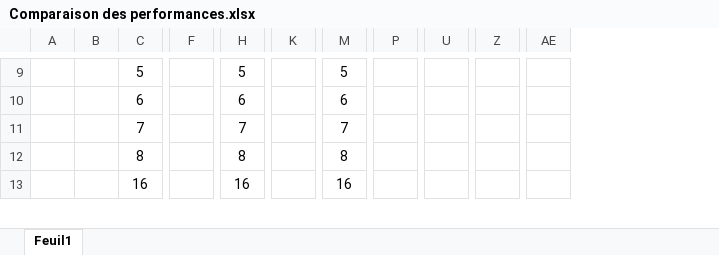
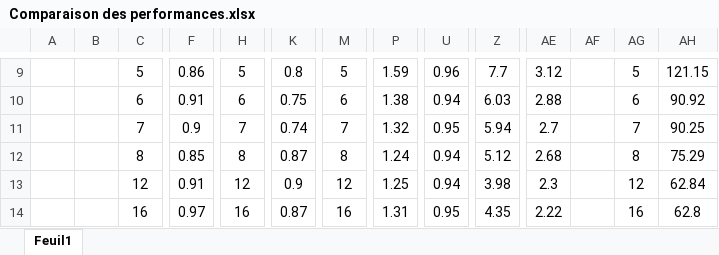
Before and after one commit to samlach2222/FractalSharp, an Excel workbook: Project Repport/Comparaison des performances.xlsx, sheet Feuil1, drawn as a sheet; only a part is shown, gaps mark what is left out; values as stored, in another font and other column widths than the file's, no borders; addresses are those after the commit; rows hold the shown columns only; the diff covers the shown part only; the diff names each change by its address in the sheet, - before the commit and + after, or states it on an @@ line.

```diff
--- a/Project Repport/Comparaison des performances.xlsx (sheet Feuil1)
+++ b/Project Repport/Comparaison des performances.xlsx (sheet Feuil1)
+column AF, empty
+column AG, rows 9-12: 5 | 6 | 7 | 8; row 14: 16
+column AH, rows 9-12: 121.15 | 90.92 | 90.25 | 75.29; row 14: 62.8
-F9: (empty)
+F9: 0.86
-K9: (empty)
+K9: 0.8
-P9: (empty)
+P9: 1.59
-U9: (empty)
+U9: 0.96
-Z9: (empty)
+Z9: 7.7
-AE9: (empty)
+AE9: 3.12
-F10: (empty)
+F10: 0.91
-K10: (empty)
+K10: 0.75
-P10: (empty)
+P10: 1.38
-U10: (empty)
+U10: 0.94
-Z10: (empty)
+Z10: 6.03
-AE10: (empty)
+AE10: 2.88
-F11: (empty)
+F11: 0.9
-K11: (empty)
+K11: 0.74
-P11: (empty)
+P11: 1.32
-U11: (empty)
+U11: 0.95
-Z11: (empty)
+Z11: 5.94
-AE11: (empty)
+AE11: 2.7
-F12: (empty)
+F12: 0.85
-K12: (empty)
+K12: 0.87
-P12: (empty)
+P12: 1.24
-U12: (empty)
+U12: 0.94
-Z12: (empty)
+Z12: 5.12
-AE12: (empty)
+AE12: 2.68
+row 13:  |  | 12 | 0.91 | 12 | 0.9 | 12 | 1.25 | 0.94 | 3.98 | 2.3 |  | 12 | 62.84
-F14: (empty)
+F14: 0.97
-K14: (empty)
+K14: 0.87
-P14: (empty)
+P14: 1.31
-U14: (empty)
+U14: 0.95
-Z14: (empty)
+Z14: 4.35
-AE14: (empty)
+AE14: 2.22
```
Also changed, not shown: 36 edited cells elsewhere in this sheet.
